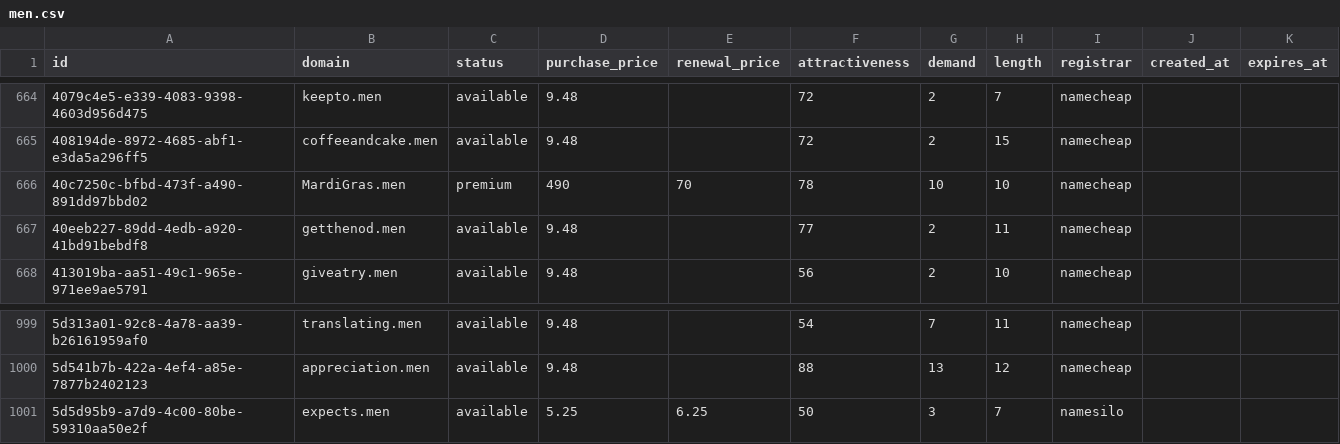
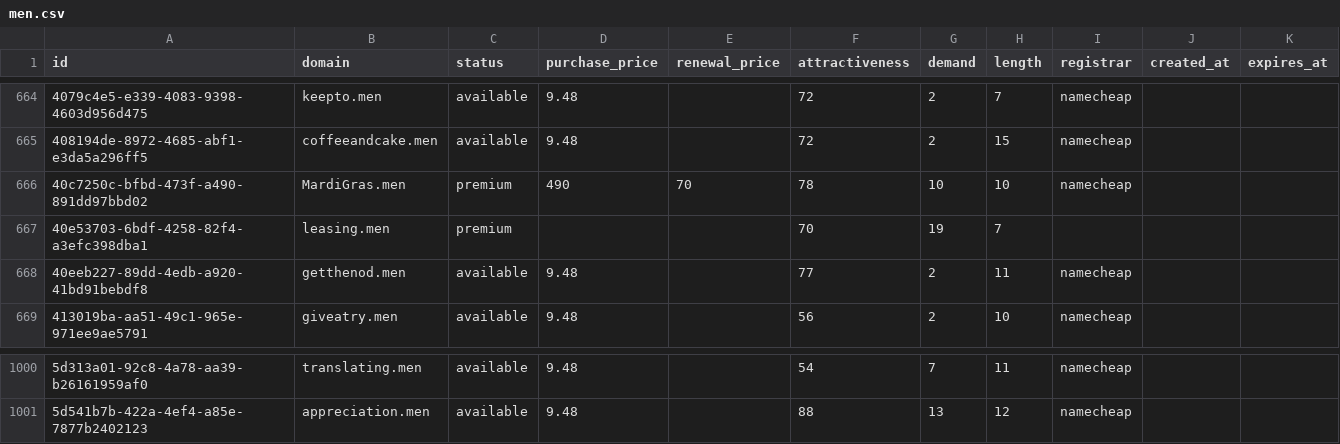
Before and after one commit to UniqueDomains/men-oneword-domains, a CSV file: men.csv, drawn as a sheet; only a part is shown, gaps mark what is left out; removed rows and columns are numbered as before the commit, all else as after; the diff names each change by its address in the sheet, - before the commit and + after, or states it on an @@ line.

Commit message:
Domains update

```diff
--- a/men.csv
+++ b/men.csv
+row 667: 40e53703-6bdf-4258-82f4-a3efc398dba1 | leasing.men | premium |  |  | 70 | 19 | 7
-row 1001: 5d5d95b9-a7d9-4c00-80be-59310aa50e2f | expects.men | available | 5.25 | 6.25 | 50 | 3 | 7 | namesilo
```
Also changed, not shown: 4 other files.
